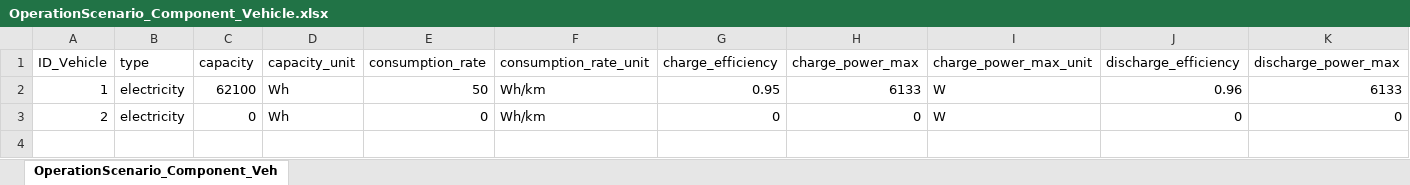
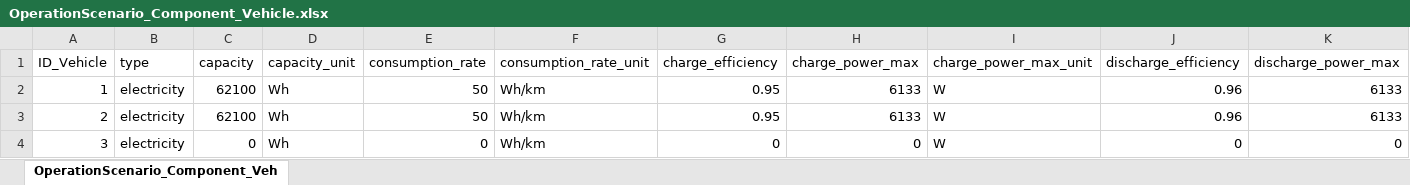
Before and after one commit to H2020-newTRENDs/FLEX, an Excel workbook: data/input_operation/OperationScenario_Component_Vehicle.xlsx, sheet OperationScenario_Component_Veh, drawn as a sheet; only a part is shown; values as stored, in another font and other column widths than the file's, no borders; rows hold the shown columns only; the diff names each change by its address in the sheet, - before the commit and + after, or states it on an @@ line.

Commit message:
operation_run.py updated

```diff
--- a/data/input_operation/OperationScenario_Component_Vehicle.xlsx (sheet OperationScenario_Component_Veh)
+++ b/data/input_operation/OperationScenario_Component_Vehicle.xlsx (sheet OperationScenario_Component_Veh)
-C3 (capacity): 0
+C3 (capacity): 62100
-E3 (consumption_rate): 0
+E3 (consumption_rate): 50
-G3 (charge_efficiency): 0
+G3 (charge_efficiency): 0.95
-H3 (charge_power_max): 0
+H3 (charge_power_max): 6133
-J3 (discharge_efficiency): 0
+J3 (discharge_efficiency): 0.96
-K3 (discharge_power_max): 0
+K3 (discharge_power_max): 6133
+row 4: 3 | electricity | 0 | Wh | 0 | Wh/km | 0 | 0 | W | 0 | 0
```
Also changed, not shown: data/input_operation/OperationScenario_Component_HeatingElement.xlsx, 16 other files.
